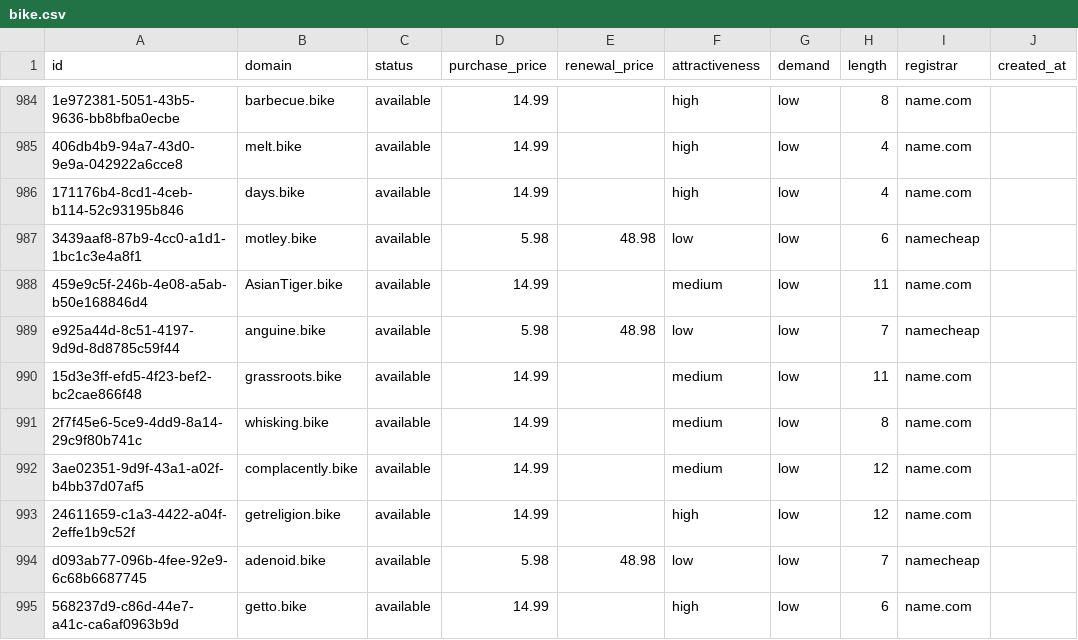
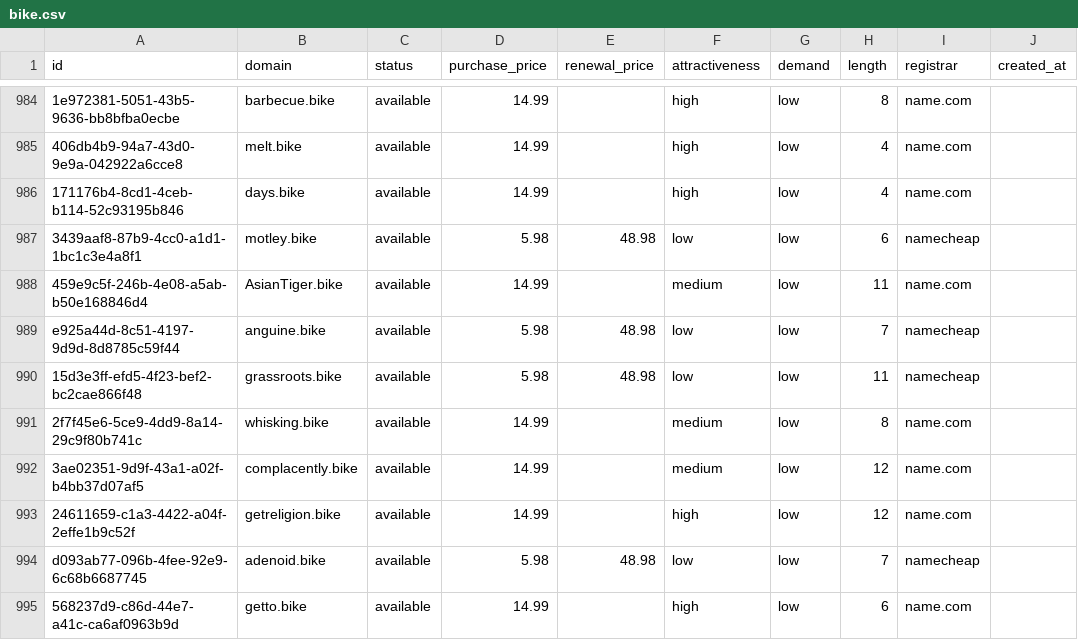
Before and after one commit to UniqueDomains/bike-oneword-domains, a CSV file: bike.csv, drawn as a sheet; only a part is shown, gaps mark what is left out; the diff names each change by its address in the sheet, - before the commit and + after, or states it on an @@ line.

Commit message:
Domains update

```diff
--- a/bike.csv
+++ b/bike.csv
-D990 (purchase_price): 14.99
+D990 (purchase_price): 5.98
-E990 (renewal_price): (empty)
+E990 (renewal_price): 48.98
-F990 (attractiveness): medium
+F990 (attractiveness): low
-I990 (registrar): name.com
+I990 (registrar): namecheap
```
Also changed, not shown: 3 other files.
